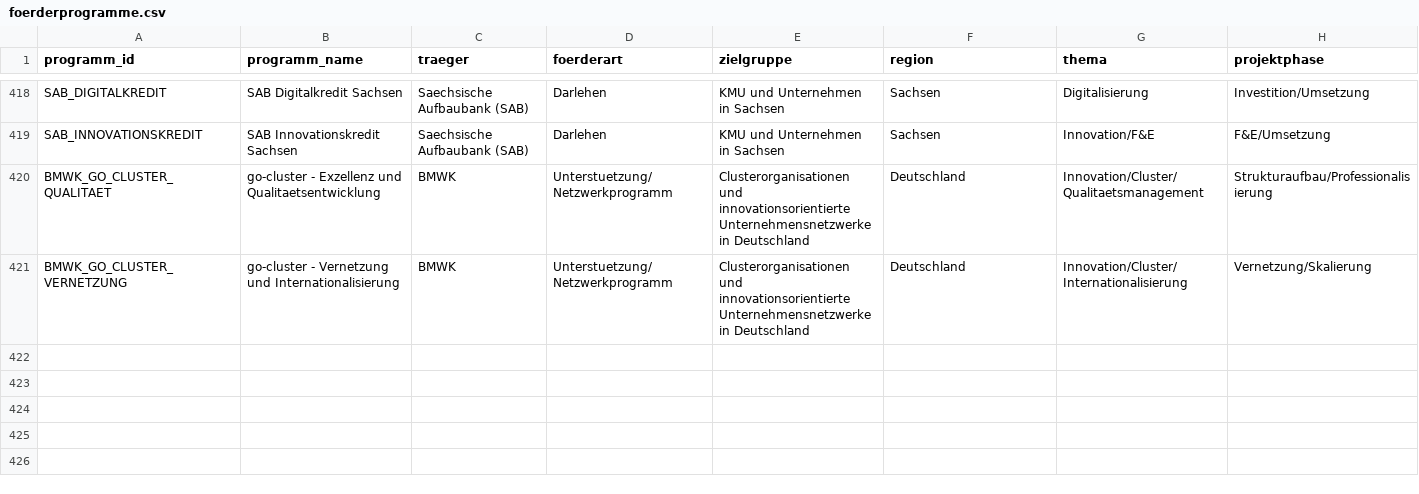
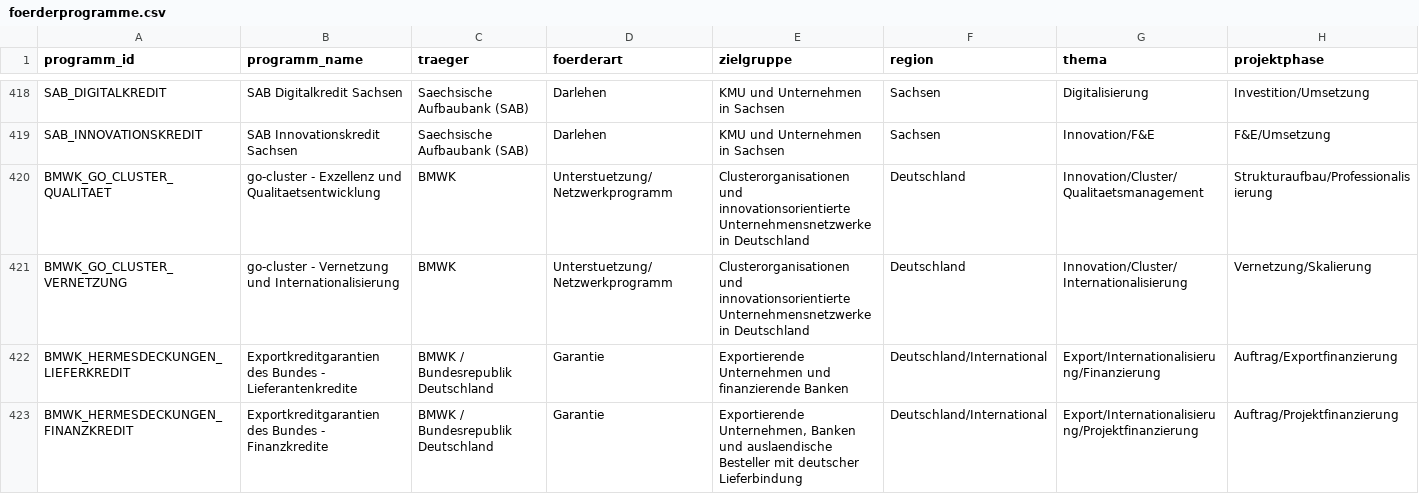
Before and after one commit to weissio/foerdermittel-navigator, a CSV file: data/foerderprogramme.csv, drawn as a sheet; only a part is shown, gaps mark what is left out; rows hold the shown columns only; the diff names each change by its address in the sheet, - before the commit and + after, or states it on an @@ line.

Commit message:
data: hermes details +2

```diff
--- a/data/foerderprogramme.csv
+++ b/data/foerderprogramme.csv
+row 422: BMWK_HERMESDECKUNGEN_LIEFERKREDIT | Exportkreditgarantien des Bundes - Lieferantenkredite | BMWK / Bundesrepublik Deutschland | Garantie | Exportierende Unternehmen und finanzierende Banken | Deutschland/International | Export/Internationalisierung/Finanzierung | Auftrag/Exportfinanzierung
+row 423: BMWK_HERMESDECKUNGEN_FINANZKREDIT | Exportkreditgarantien des Bundes - Finanzkredite | BMWK / Bundesrepublik Deutschland | Garantie | Exportierende Unternehmen, Banken und auslaendische Besteller mit deutscher Lieferbindung | Deutschland/International | Export/Internationalisierung/Projektfinanzierung | Auftrag/Projektfinanzierung
```
Also changed, not shown: 4 other files.
